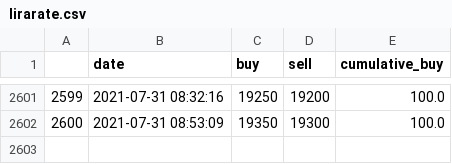
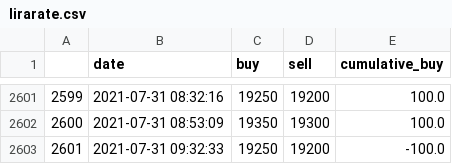
Before and after one commit to datanalys/datasets, a CSV file: datasets/lebanon/lirarate.csv, drawn as a sheet; only a part is shown, gaps mark what is left out.

```diff
--- a/datasets/lebanon/lirarate.csv
+++ b/datasets/lebanon/lirarate.csv
@@ -2602 +2602,2 @@
 2600,2021-07-31 08:53:09,19350,19300,100.0
+2601,2021-07-31 09:32:33,19250,19200,-100.0
```
